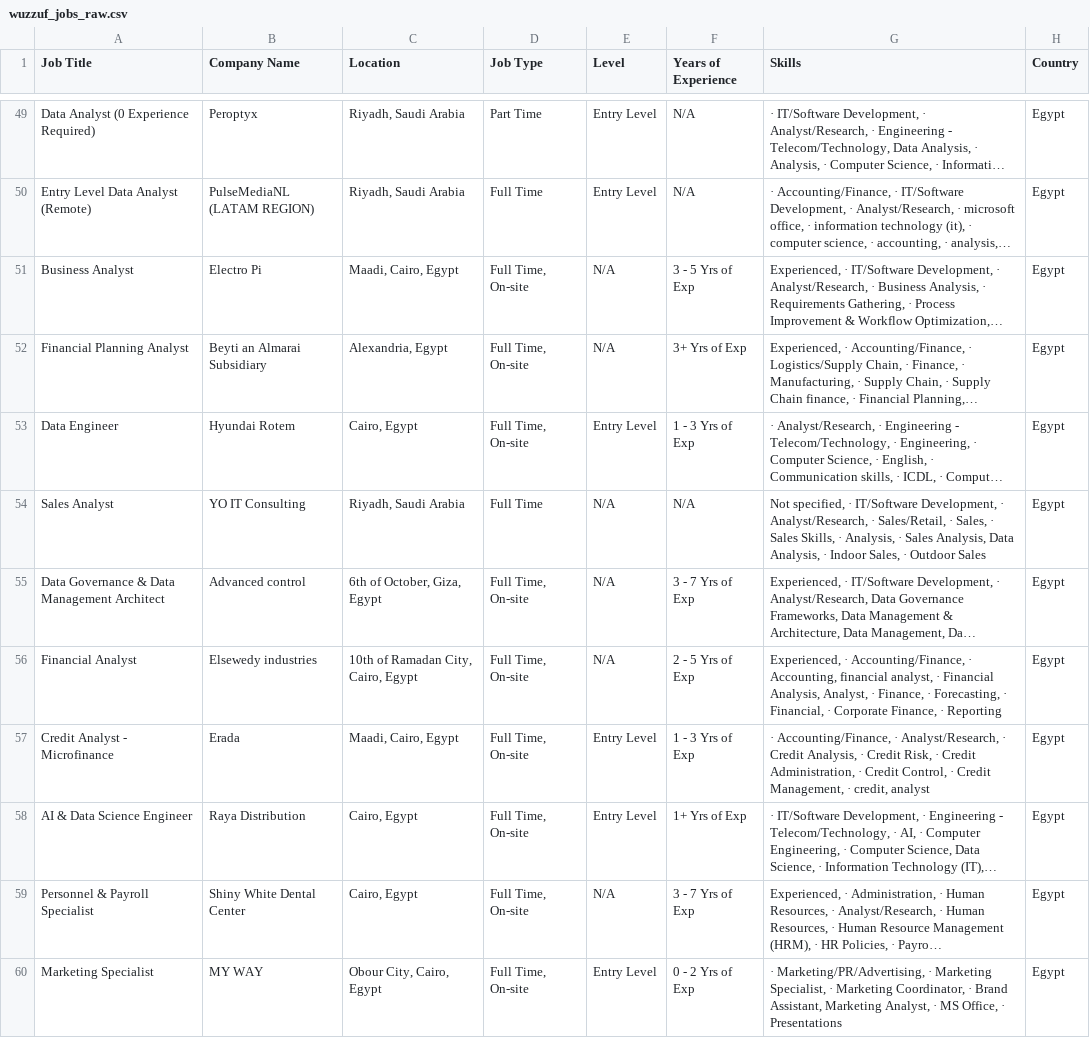
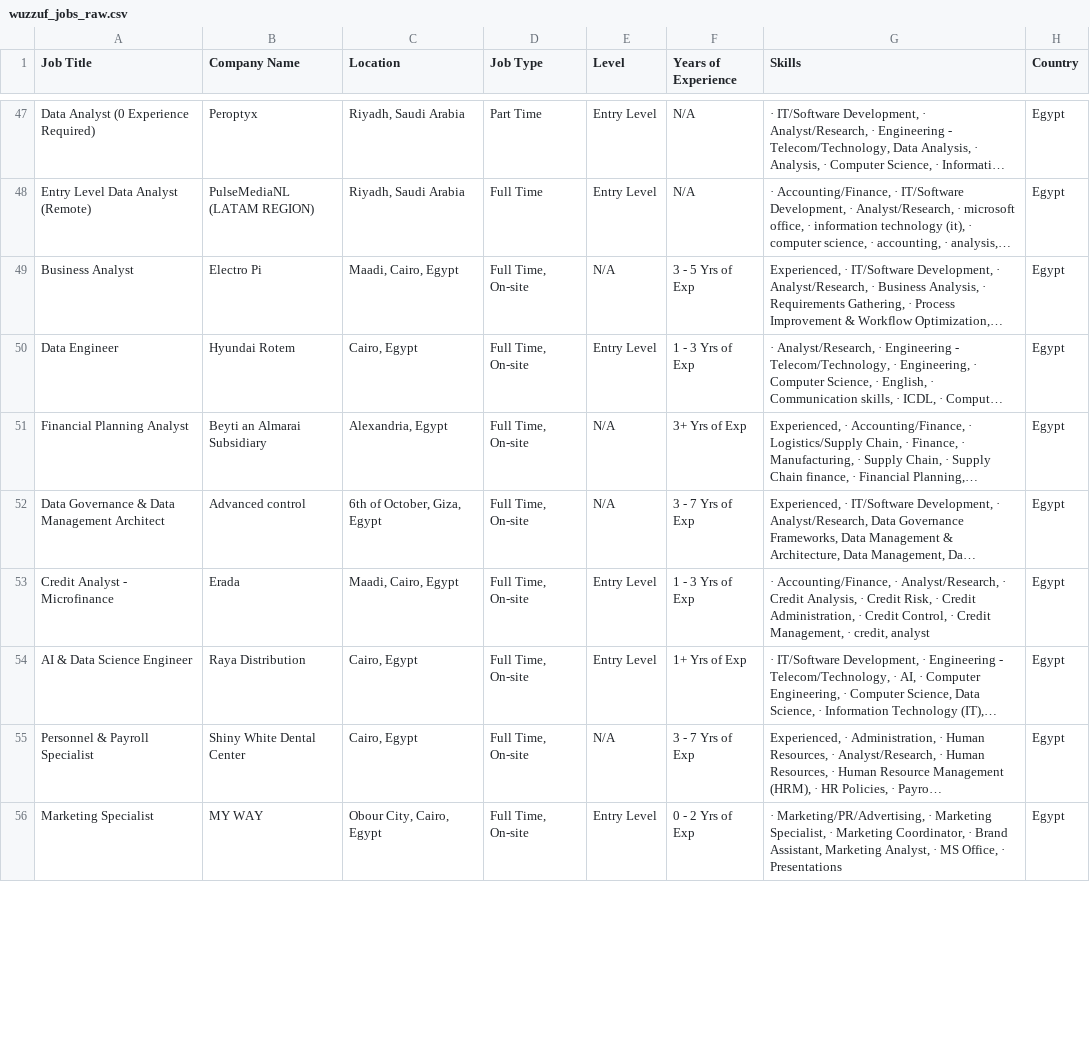
Before and after one commit to hazemtarek-mel/Wuzzuf-Job-Market, a CSV file: data/wuzzuf_jobs_raw.csv, drawn as a sheet; only a part is shown, gaps mark what is left out; long unchanged cells end in …; removed rows and columns are numbered as before the commit, all else as after; the diff covers the shown part only; the diff names each change by its address in the sheet, - before the commit and + after, or states it on an @@ line.

```diff
--- a/data/wuzzuf_jobs_raw.csv
+++ b/data/wuzzuf_jobs_raw.csv
@@ row 53 moved to row 50: Data Engineer @@
-row 54: Sales Analyst | YO IT Consulting | Riyadh, Saudi Arabia | Full Time | N/A | N/A | Not specified, · IT/Software Development, · Analyst/Research, · Sales/Retail, · Sales, · Sales Skills, · Analysis, · Sales Analysis, Data Analysis, · Indoor Sales, · Outdoor Sales | Egypt
-row 56: Financial Analyst | Elsewedy industries | 10th of Ramadan City, Cairo, Egypt | Full Time, On-site | N/A | 2 - 5 Yrs of Exp | Experienced, · Accounting/Finance, · Accounting, financial analyst, · Financial Analysis, Analyst, · Finance, · Forecasting, · Financial, · Corporate Finance, · Reporting | Egypt
```
Also changed, not shown: 4 added rows, 2 removed rows, 8 moved rows and 1 edited cell elsewhere in this file.
